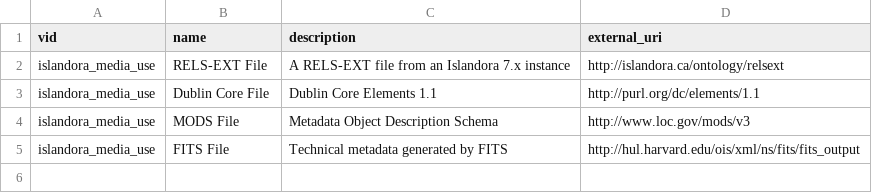
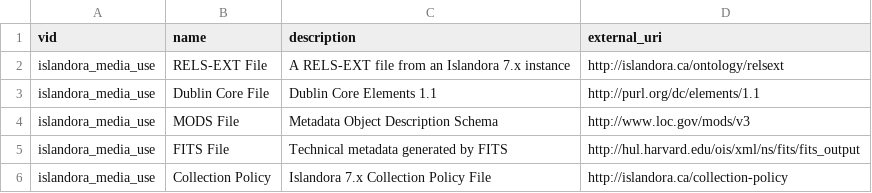
Before and after one commit to Islandora-Devops/migrate_7x_claw, a CSV file: migrate/tags.csv, drawn as a sheet.

```diff
--- a/migrate/tags.csv
+++ b/migrate/tags.csv
@@ -5 +5,2 @@ islandora_media_use,"MODS File","Metadata Object Description Schema",http://www.
 islandora_media_use,"FITS File","Technical metadata generated by FITS",http://hul.harvard.edu/ois/xml/ns/fits/fits_output
+islandora_media_use,"Collection Policy","Islandora 7.x Collection Policy File",http://islandora.ca/collection-policy
```
Also changed, not shown: 13 other files.
